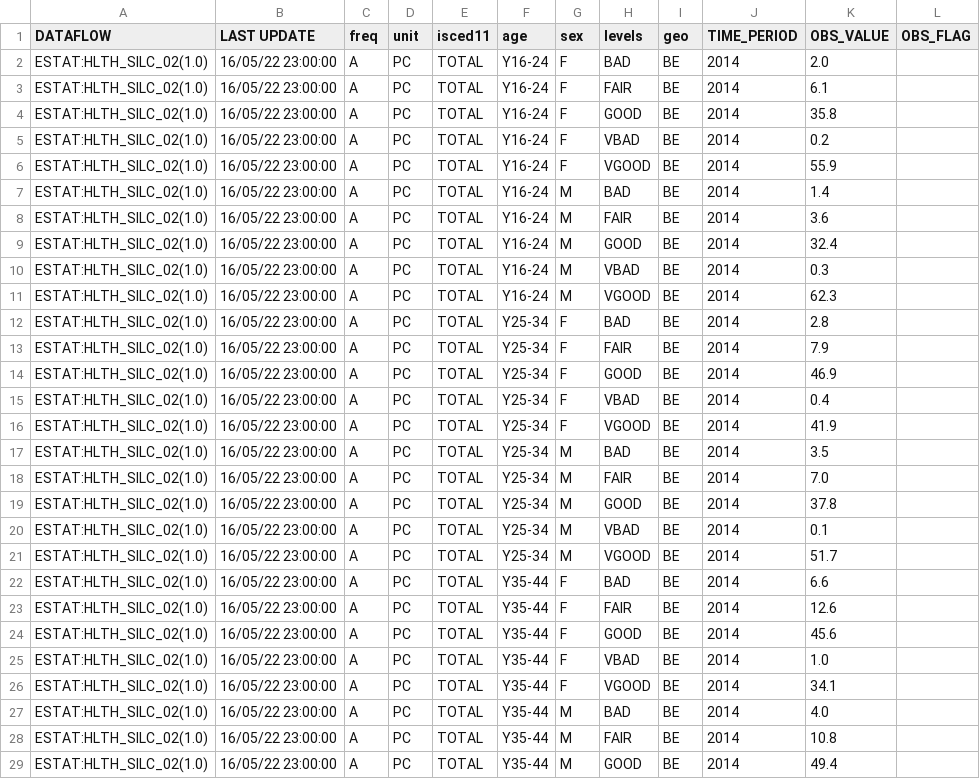
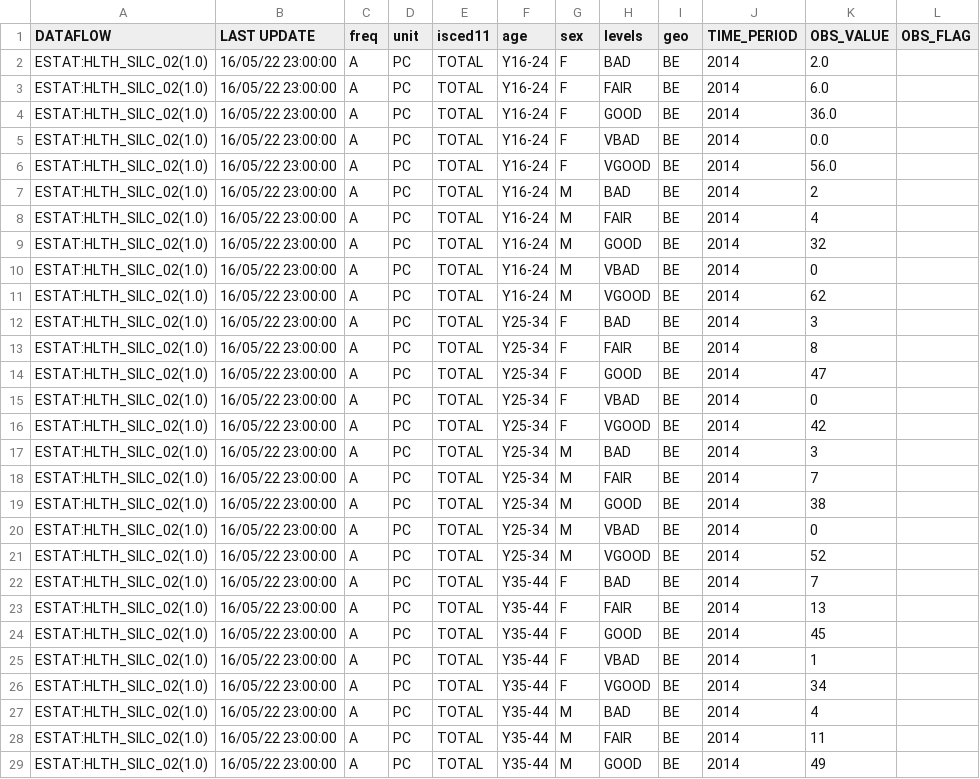
Before and after one commit to RemiVermeersch/healthy-lifestyle, a CSV file: src/assets/data/self_p_health.csv, drawn as a sheet; only a part is shown; the diff covers the shown part only.

```diff
--- a/src/assets/data/self_p_health.csv
+++ b/src/assets/data/self_p_health.csv
@@ -2,28 +2,28 @@ DATAFLOW,LAST UPDATE,freq,unit,isced11,age,sex,levels,geo,TIME_PERIOD,OBS_VALUE,
 ESTAT:HLTH_SILC_02(1.0),16/05/22 23:00:00,A,PC,TOTAL,Y16-24,F,BAD,BE,2014,2.0,
-ESTAT:HLTH_SILC_02(1.0),16/05/22 23:00:00,A,PC,TOTAL,Y16-24,F,FAIR,BE,2014,6.1,
-ESTAT:HLTH_SILC_02(1.0),16/05/22 23:00:00,A,PC,TOTAL,Y16-24,F,GOOD,BE,2014,35.8,
-ESTAT:HLTH_SILC_02(1.0),16/05/22 23:00:00,A,PC,TOTAL,Y16-24,F,VBAD,BE,2014,0.2,
-ESTAT:HLTH_SILC_02(1.0),16/05/22 23:00:00,A,PC,TOTAL,Y16-24,F,VGOOD,BE,2014,55.9,
-ESTAT:HLTH_SILC_02(1.0),16/05/22 23:00:00,A,PC,TOTAL,Y16-24,M,BAD,BE,2014,1.4,
-ESTAT:HLTH_SILC_02(1.0),16/05/22 23:00:00,A,PC,TOTAL,Y16-24,M,FAIR,BE,2014,3.6,
-ESTAT:HLTH_SILC_02(1.0),16/05/22 23:00:00,A,PC,TOTAL,Y16-24,M,GOOD,BE,2014,32.4,
-ESTAT:HLTH_SILC_02(1.0),16/05/22 23:00:00,A,PC,TOTAL,Y16-24,M,VBAD,BE,2014,0.3,
-ESTAT:HLTH_SILC_02(1.0),16/05/22 23:00:00,A,PC,TOTAL,Y16-24,M,VGOOD,BE,2014,62.3,
-ESTAT:HLTH_SILC_02(1.0),16/05/22 23:00:00,A,PC,TOTAL,Y25-34,F,BAD,BE,2014,2.8,
-ESTAT:HLTH_SILC_02(1.0),16/05/22 23:00:00,A,PC,TOTAL,Y25-34,F,FAIR,BE,2014,7.9,
-ESTAT:HLTH_SILC_02(1.0),16/05/22 23:00:00,A,PC,TOTAL,Y25-34,F,GOOD,BE,2014,46.9,
-ESTAT:HLTH_SILC_02(1.0),16/05/22 23:00:00,A,PC,TOTAL,Y25-34,F,VBAD,BE,2014,0.4,
-ESTAT:HLTH_SILC_02(1.0),16/05/22 23:00:00,A,PC,TOTAL,Y25-34,F,VGOOD,BE,2014,41.9,
-ESTAT:HLTH_SILC_02(1.0),16/05/22 23:00:00,A,PC,TOTAL,Y25-34,M,BAD,BE,2014,3.5,
-ESTAT:HLTH_SILC_02(1.0),16/05/22 23:00:00,A,PC,TOTAL,Y25-34,M,FAIR,BE,2014,7.0,
-ESTAT:HLTH_SILC_02(1.0),16/05/22 23:00:00,A,PC,TOTAL,Y25-34,M,GOOD,BE,2014,37.8,
-ESTAT:HLTH_SILC_02(1.0),16/05/22 23:00:00,A,PC,TOTAL,Y25-34,M,VBAD,BE,2014,0.1,
-ESTAT:HLTH_SILC_02(1.0),16/05/22 23:00:00,A,PC,TOTAL,Y25-34,M,VGOOD,BE,2014,51.7,
-ESTAT:HLTH_SILC_02(1.0),16/05/22 23:00:00,A,PC,TOTAL,Y35-44,F,BAD,BE,2014,6.6,
-ESTAT:HLTH_SILC_02(1.0),16/05/22 23:00:00,A,PC,TOTAL,Y35-44,F,FAIR,BE,2014,12.6,
-ESTAT:HLTH_SILC_02(1.0),16/05/22 23:00:00,A,PC,TOTAL,Y35-44,F,GOOD,BE,2014,45.6,
-ESTAT:HLTH_SILC_02(1.0),16/05/22 23:00:00,A,PC,TOTAL,Y35-44,F,VBAD,BE,2014,1.0,
-ESTAT:HLTH_SILC_02(1.0),16/05/22 23:00:00,A,PC,TOTAL,Y35-44,F,VGOOD,BE,2014,34.1,
-ESTAT:HLTH_SILC_02(1.0),16/05/22 23:00:00,A,PC,TOTAL,Y35-44,M,BAD,BE,2014,4.0,
-ESTAT:HLTH_SILC_02(1.0),16/05/22 23:00:00,A,PC,TOTAL,Y35-44,M,FAIR,BE,2014,10.8,
-ESTAT:HLTH_SILC_02(1.0),16/05/22 23:00:00,A,PC,TOTAL,Y35-44,M,GOOD,BE,2014,49.4,
+ESTAT:HLTH_SILC_02(1.0),16/05/22 23:00:00,A,PC,TOTAL,Y16-24,F,FAIR,BE,2014,6.0,
+ESTAT:HLTH_SILC_02(1.0),16/05/22 23:00:00,A,PC,TOTAL,Y16-24,F,GOOD,BE,2014,36.0,
+ESTAT:HLTH_SILC_02(1.0),16/05/22 23:00:00,A,PC,TOTAL,Y16-24,F,VBAD,BE,2014,0.0,
+ESTAT:HLTH_SILC_02(1.0),16/05/22 23:00:00,A,PC,TOTAL,Y16-24,F,VGOOD,BE,2014,56.0,
+ESTAT:HLTH_SILC_02(1.0),16/05/22 23:00:00,A,PC,TOTAL,Y16-24,M,BAD,BE,2014,2,
+ESTAT:HLTH_SILC_02(1.0),16/05/22 23:00:00,A,PC,TOTAL,Y16-24,M,FAIR,BE,2014,4,
+ESTAT:HLTH_SILC_02(1.0),16/05/22 23:00:00,A,PC,TOTAL,Y16-24,M,GOOD,BE,2014,32,
+ESTAT:HLTH_SILC_02(1.0),16/05/22 23:00:00,A,PC,TOTAL,Y16-24,M,VBAD,BE,2014,0,
+ESTAT:HLTH_SILC_02(1.0),16/05/22 23:00:00,A,PC,TOTAL,Y16-24,M,VGOOD,BE,2014,62,
+ESTAT:HLTH_SILC_02(1.0),16/05/22 23:00:00,A,PC,TOTAL,Y25-34,F,BAD,BE,2014,3,
+ESTAT:HLTH_SILC_02(1.0),16/05/22 23:00:00,A,PC,TOTAL,Y25-34,F,FAIR,BE,2014,8,
+ESTAT:HLTH_SILC_02(1.0),16/05/22 23:00:00,A,PC,TOTAL,Y25-34,F,GOOD,BE,2014,47,
+ESTAT:HLTH_SILC_02(1.0),16/05/22 23:00:00,A,PC,TOTAL,Y25-34,F,VBAD,BE,2014,0,
+ESTAT:HLTH_SILC_02(1.0),16/05/22 23:00:00,A,PC,TOTAL,Y25-34,F,VGOOD,BE,2014,42,
+ESTAT:HLTH_SILC_02(1.0),16/05/22 23:00:00,A,PC,TOTAL,Y25-34,M,BAD,BE,2014,3,
+ESTAT:HLTH_SILC_02(1.0),16/05/22 23:00:00,A,PC,TOTAL,Y25-34,M,FAIR,BE,2014,7,
+ESTAT:HLTH_SILC_02(1.0),16/05/22 23:00:00,A,PC,TOTAL,Y25-34,M,GOOD,BE,2014,38,
+ESTAT:HLTH_SILC_02(1.0),16/05/22 23:00:00,A,PC,TOTAL,Y25-34,M,VBAD,BE,2014,0,
+ESTAT:HLTH_SILC_02(1.0),16/05/22 23:00:00,A,PC,TOTAL,Y25-34,M,VGOOD,BE,2014,52,
+ESTAT:HLTH_SILC_02(1.0),16/05/22 23:00:00,A,PC,TOTAL,Y35-44,F,BAD,BE,2014,7,
+ESTAT:HLTH_SILC_02(1.0),16/05/22 23:00:00,A,PC,TOTAL,Y35-44,F,FAIR,BE,2014,13,
+ESTAT:HLTH_SILC_02(1.0),16/05/22 23:00:00,A,PC,TOTAL,Y35-44,F,GOOD,BE,2014,45,
+ESTAT:HLTH_SILC_02(1.0),16/05/22 23:00:00,A,PC,TOTAL,Y35-44,F,VBAD,BE,2014,1,
+ESTAT:HLTH_SILC_02(1.0),16/05/22 23:00:00,A,PC,TOTAL,Y35-44,F,VGOOD,BE,2014,34,
+ESTAT:HLTH_SILC_02(1.0),16/05/22 23:00:00,A,PC,TOTAL,Y35-44,M,BAD,BE,2014,4,
+ESTAT:HLTH_SILC_02(1.0),16/05/22 23:00:00,A,PC,TOTAL,Y35-44,M,FAIR,BE,2014,11,
+ESTAT:HLTH_SILC_02(1.0),16/05/22 23:00:00,A,PC,TOTAL,Y35-44,M,GOOD,BE,2014,49,
```
Also changed, not shown: 42 edited cells elsewhere in this file, 6 other files.
